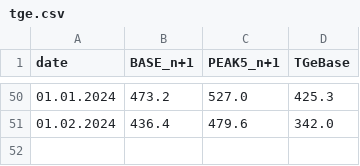
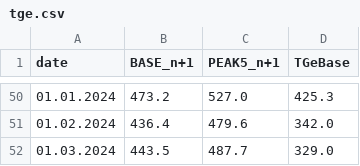
Before and after one commit to ForumEnergiiPL/miesiecznik, a CSV file: tge.csv, drawn as a sheet; only a part is shown, gaps mark what is left out.

```diff
--- a/tge.csv
+++ b/tge.csv
@@ -51 +51,2 @@ date,BASE_n+1,PEAK5_n+1,TGeBase
 01.02.2024,436.4,479.6,342.0
+01.03.2024,443.5,487.7,329.0
```
Also changed, not shown: cds.csv, ceny_ee.csv, 3 other files.
